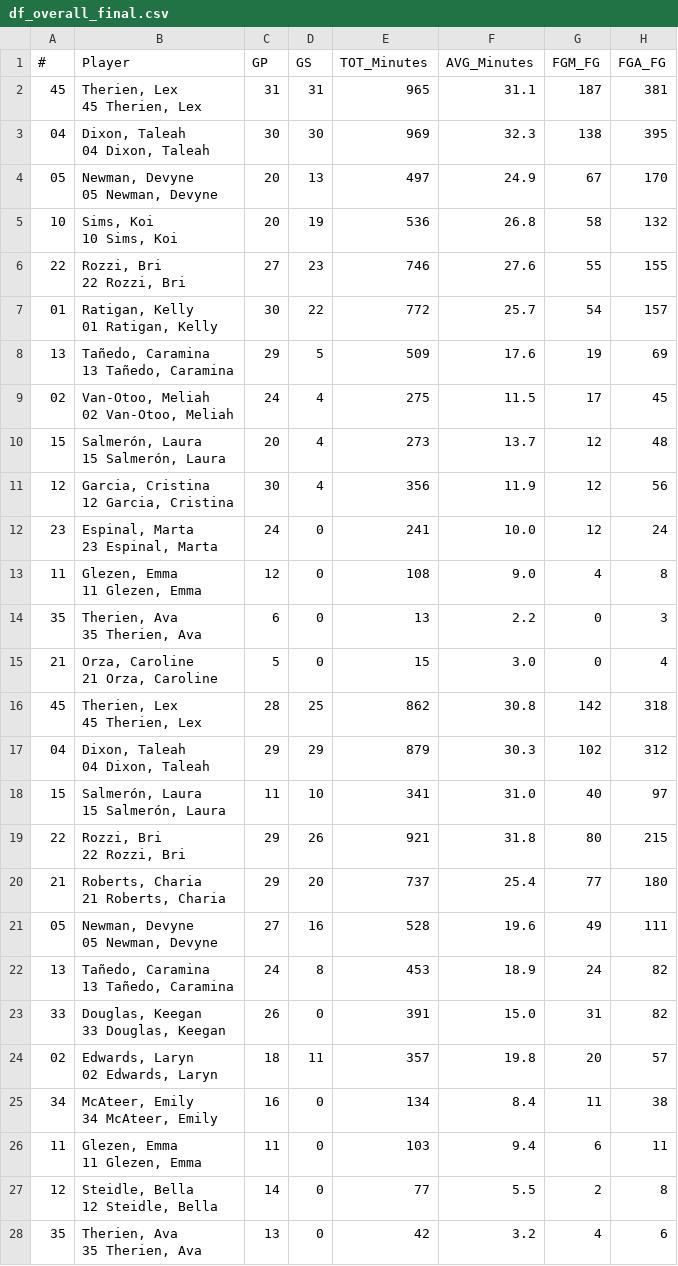
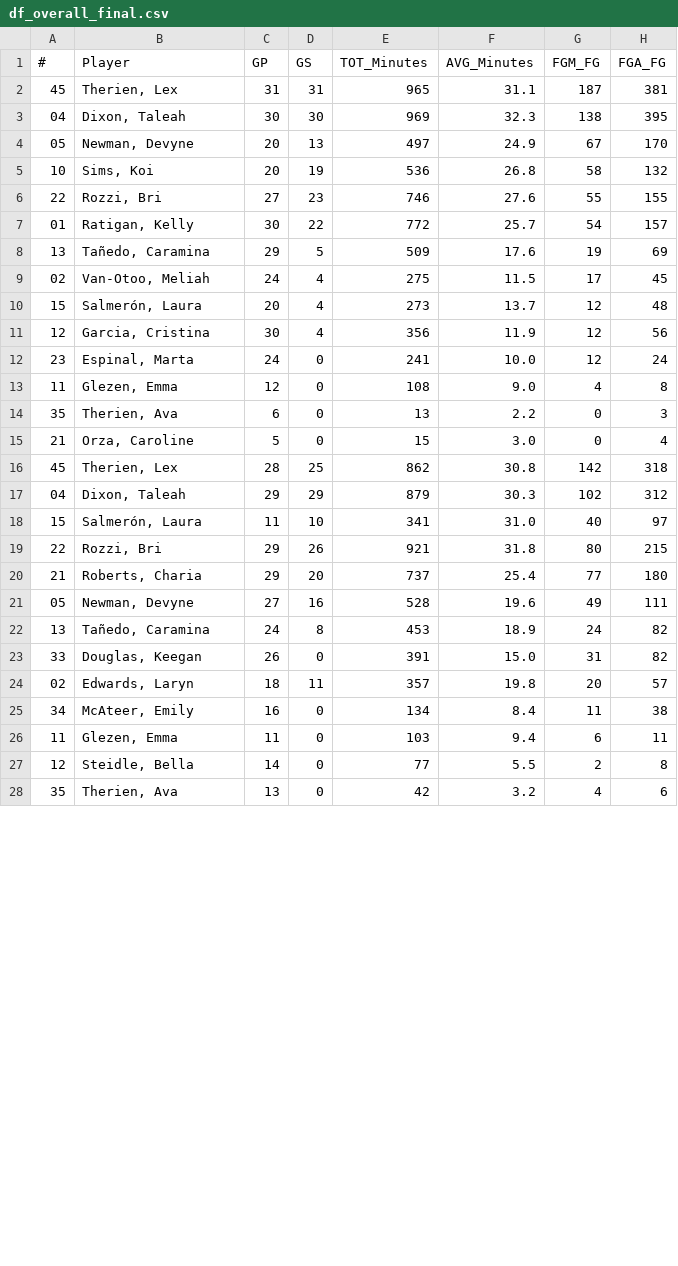
Before and after one commit to necmettinalver/US-Patriot-League, a CSV file: df_overall_final.csv, drawn as a sheet; only a part is shown; ↵ is a line break in a cell; the diff covers the shown part only; the diff names each change by its address in the sheet, - before the commit and + after, or states it on an @@ line.

Commit message:
Player column replaced

```diff
--- a/df_overall_final.csv
+++ b/df_overall_final.csv
-B2 (Player): Therien, Lex ↵ 45 Therien, Lex
+B2 (Player): Therien, Lex
-B3 (Player): Dixon, Taleah ↵ 04 Dixon, Taleah
+B3 (Player): Dixon, Taleah
-B4 (Player): Newman, Devyne ↵ 05 Newman, Devyne
+B4 (Player): Newman, Devyne
-B5 (Player): Sims, Koi ↵ 10 Sims, Koi
+B5 (Player): Sims, Koi
-B6 (Player): Rozzi, Bri ↵ 22 Rozzi, Bri
+B6 (Player): Rozzi, Bri
-B7 (Player): Ratigan, Kelly ↵ 01 Ratigan, Kelly
+B7 (Player): Ratigan, Kelly
-B8 (Player): Tañedo, Caramina ↵ 13 Tañedo, Caramina
+B8 (Player): Tañedo, Caramina
-B9 (Player): Van-Otoo, Meliah ↵ 02 Van-Otoo, Meliah
+B9 (Player): Van-Otoo, Meliah
-B10 (Player): Salmerón, Laura ↵ 15 Salmerón, Laura
+B10 (Player): Salmerón, Laura
-B11 (Player): Garcia, Cristina ↵ 12 Garcia, Cristina
+B11 (Player): Garcia, Cristina
-B12 (Player): Espinal, Marta ↵ 23 Espinal, Marta
+B12 (Player): Espinal, Marta
-B13 (Player): Glezen, Emma ↵ 11 Glezen, Emma
+B13 (Player): Glezen, Emma
-B14 (Player): Therien, Ava ↵ 35 Therien, Ava
+B14 (Player): Therien, Ava
-B15 (Player): Orza, Caroline ↵ 21 Orza, Caroline
+B15 (Player): Orza, Caroline
-B16 (Player): Therien, Lex ↵ 45 Therien, Lex
+B16 (Player): Therien, Lex
-B17 (Player): Dixon, Taleah ↵ 04 Dixon, Taleah
+B17 (Player): Dixon, Taleah
-B18 (Player): Salmerón, Laura ↵ 15 Salmerón, Laura
+B18 (Player): Salmerón, Laura
-B19 (Player): Rozzi, Bri ↵ 22 Rozzi, Bri
+B19 (Player): Rozzi, Bri
-B20 (Player): Roberts, Charia ↵ 21 Roberts, Charia
+B20 (Player): Roberts, Charia
-B21 (Player): Newman, Devyne ↵ 05 Newman, Devyne
+B21 (Player): Newman, Devyne
-B22 (Player): Tañedo, Caramina ↵ 13 Tañedo, Caramina
+B22 (Player): Tañedo, Caramina
-B23 (Player): Douglas, Keegan ↵ 33 Douglas, Keegan
+B23 (Player): Douglas, Keegan
-B24 (Player): Edwards, Laryn ↵ 02 Edwards, Laryn
+B24 (Player): Edwards, Laryn
-B25 (Player): McAteer, Emily ↵ 34 McAteer, Emily
+B25 (Player): McAteer, Emily
-B26 (Player): Glezen, Emma ↵ 11 Glezen, Emma
+B26 (Player): Glezen, Emma
-B27 (Player): Steidle, Bella ↵ 12 Steidle, Bella
+B27 (Player): Steidle, Bella
-B28 (Player): Therien, Ava ↵ 35 Therien, Ava
+B28 (Player): Therien, Ava
```
Also changed, not shown: 126 edited cells elsewhere in this file, 1 other file.
